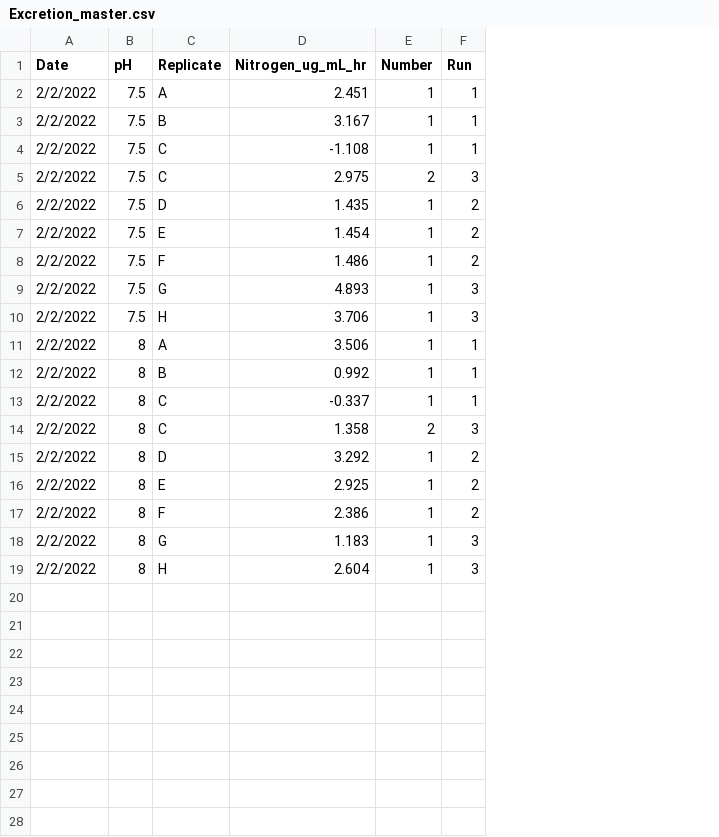
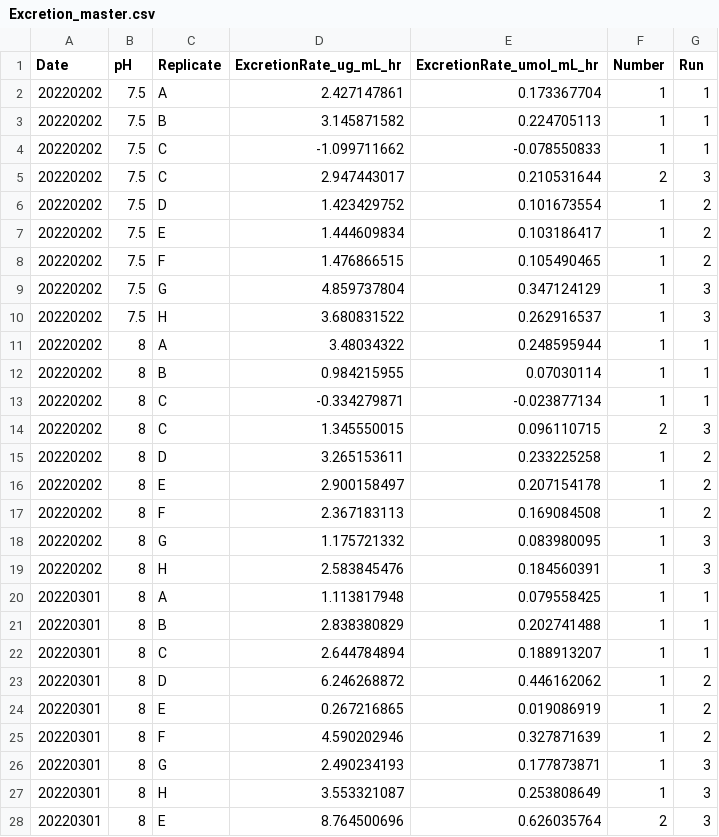
Before and after one commit to NEFSC/EAD-ASEB-Airradians_multigen_OA, a CSV file: RAnalysis/Data/Excretion/Excretion_master.csv, drawn as a sheet; only a part is shown; removed rows and columns are numbered as before the commit, all else as after; the diff covers the shown part only; the diff names each change by its address in the sheet, - before the commit and + after, or states it on an @@ line.

Commit message:
updated master excretion data

```diff
--- a/RAnalysis/Data/Excretion/Excretion_master.csv
+++ b/RAnalysis/Data/Excretion/Excretion_master.csv
-column D (Nitrogen_ug_mL_hr), rows 2-19: 2.451 | 3.167 | -1.108 | 2.975 | 1.435 | 1.454 | 1.486 | 4.893 | 3.706 | 3.506 | 0.992 | -0.337 | 1.358 | 3.292 | 2.925 | 2.386 | 1.183 | 2.604
+column D (ExcretionRate_ug_mL_hr), rows 2-19: 2.427147861 | 3.145871582 | -1.099711662 | 2.947443017 | 1.423429752 | 1.444609834 | 1.476866515 | 4.859737804 | 3.680831522 | 3.48034322 | 0.984215955 | -0.334279871 | 1.345550015 | 3.265153611 | 2.900158497 | 2.367183113 | 1.175721332 | 2.583845476
+column E (ExcretionRate_umol_mL_hr), rows 2-19: 0.173367704 | 0.224705113 | -0.078550833 | 0.210531644 | 0.101673554 | 0.103186417 | 0.105490465 | 0.347124129 | 0.262916537 | 0.248595944 | 0.07030114 | -0.023877134 | 0.096110715 | 0.233225258 | 0.207154178 | 0.169084508 | 0.083980095 | 0.184560391
-A2:A19 (Date): 2/2/2022
+A2:A19 (Date): 20220202
+row 20: 20220301 | 8 | A | 1.113817948 | 0.079558425 | 1 | 1
+row 21: 20220301 | 8 | B | 2.838380829 | 0.202741488 | 1 | 1
+row 22: 20220301 | 8 | C | 2.644784894 | 0.188913207 | 1 | 1
+row 23: 20220301 | 8 | D | 6.246268872 | 0.446162062 | 1 | 2
+row 24: 20220301 | 8 | E | 0.267216865 | 0.019086919 | 1 | 2
+row 25: 20220301 | 8 | F | 4.590202946 | 0.327871639 | 1 | 2
+row 26: 20220301 | 8 | G | 2.490234193 | 0.177873871 | 1 | 3
+row 27: 20220301 | 8 | H | 3.553321087 | 0.253808649 | 1 | 3
+row 28: 20220301 | 8 | E | 8.764500696 | 0.626035764 | 2 | 3
```
Also changed, not shown: 9 added rows elsewhere in this file.
